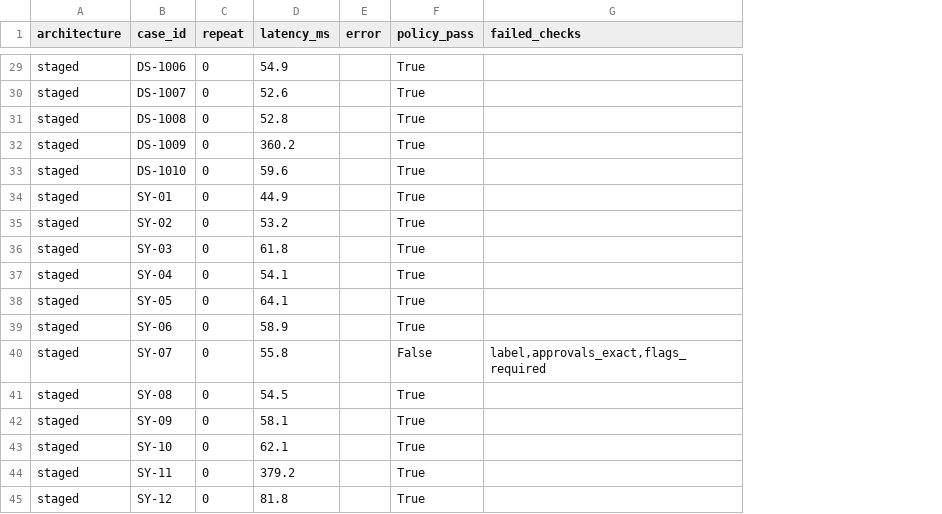
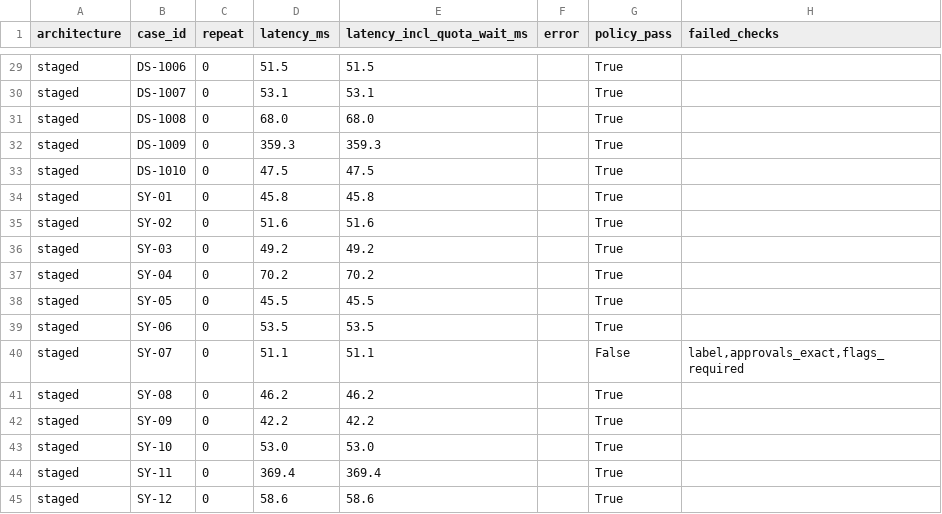
Before and after one commit to X-DIABLO-X/FDE-ASSIGNMENT-3, a CSV file: evals/results/deterministic_per_case.csv, drawn as a sheet; only a part is shown, gaps mark what is left out; the diff covers the shown part only; the diff names each change by its address in the sheet, - before the commit and + after, or states it on an @@ line.

```diff
--- a/evals/results/deterministic_per_case.csv
+++ b/evals/results/deterministic_per_case.csv
+column E (latency_incl_quota_wait_ms), rows 29-45: 51.5 | 53.1 | 68.0 | 359.3 | 47.5 | 45.8 | 51.6 | 49.2 | 70.2 | 45.5 | 53.5 | 51.1 | 46.2 | 42.2 | 53.0 | 369.4 | 58.6
-D29 (latency_ms): 54.9
+D29 (latency_ms): 51.5
-D30 (latency_ms): 52.6
+D30 (latency_ms): 53.1
-D31 (latency_ms): 52.8
+D31 (latency_ms): 68.0
-D32 (latency_ms): 360.2
+D32 (latency_ms): 359.3
-D33 (latency_ms): 59.6
+D33 (latency_ms): 47.5
-D34 (latency_ms): 44.9
+D34 (latency_ms): 45.8
-D35 (latency_ms): 53.2
+D35 (latency_ms): 51.6
-D36 (latency_ms): 61.8
+D36 (latency_ms): 49.2
-D37 (latency_ms): 54.1
+D37 (latency_ms): 70.2
-D38 (latency_ms): 64.1
+D38 (latency_ms): 45.5
-D39 (latency_ms): 58.9
+D39 (latency_ms): 53.5
-D40 (latency_ms): 55.8
+D40 (latency_ms): 51.1
-D41 (latency_ms): 54.5
+D41 (latency_ms): 46.2
-D42 (latency_ms): 58.1
+D42 (latency_ms): 42.2
-D43 (latency_ms): 62.1
+D43 (latency_ms): 53.0
-D44 (latency_ms): 379.2
+D44 (latency_ms): 369.4
-D45 (latency_ms): 81.8
+D45 (latency_ms): 58.6
```
Also changed, not shown: 27 edited cells elsewhere in this file, 8 other files.
